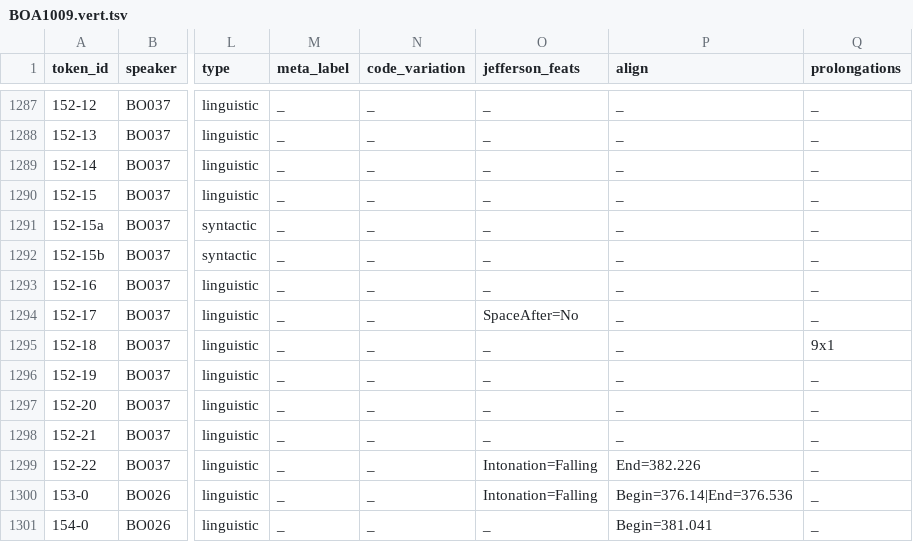
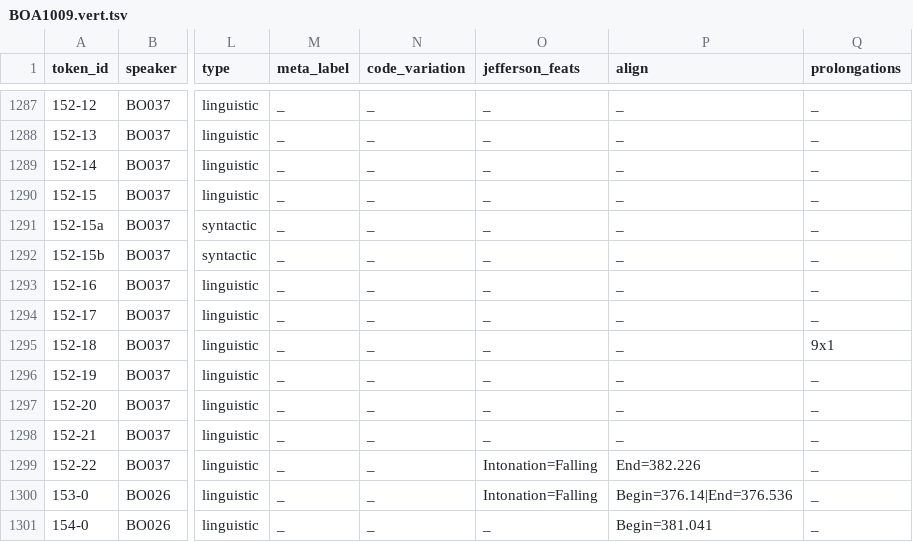
Before and after one commit to KIParla/KIP, a TSV file: tsv/BOA1009.vert.tsv, drawn as a sheet; only a part is shown, gaps mark what is left out; the diff names each change by its address in the sheet, - before the commit and + after, or states it on an @@ line.

```diff
--- a/tsv/BOA1009.vert.tsv
+++ b/tsv/BOA1009.vert.tsv
-O1294 (jefferson_feats): SpaceAfter=No
+O1294 (jefferson_feats): _
```
Also changed, not shown: 1 other file.
